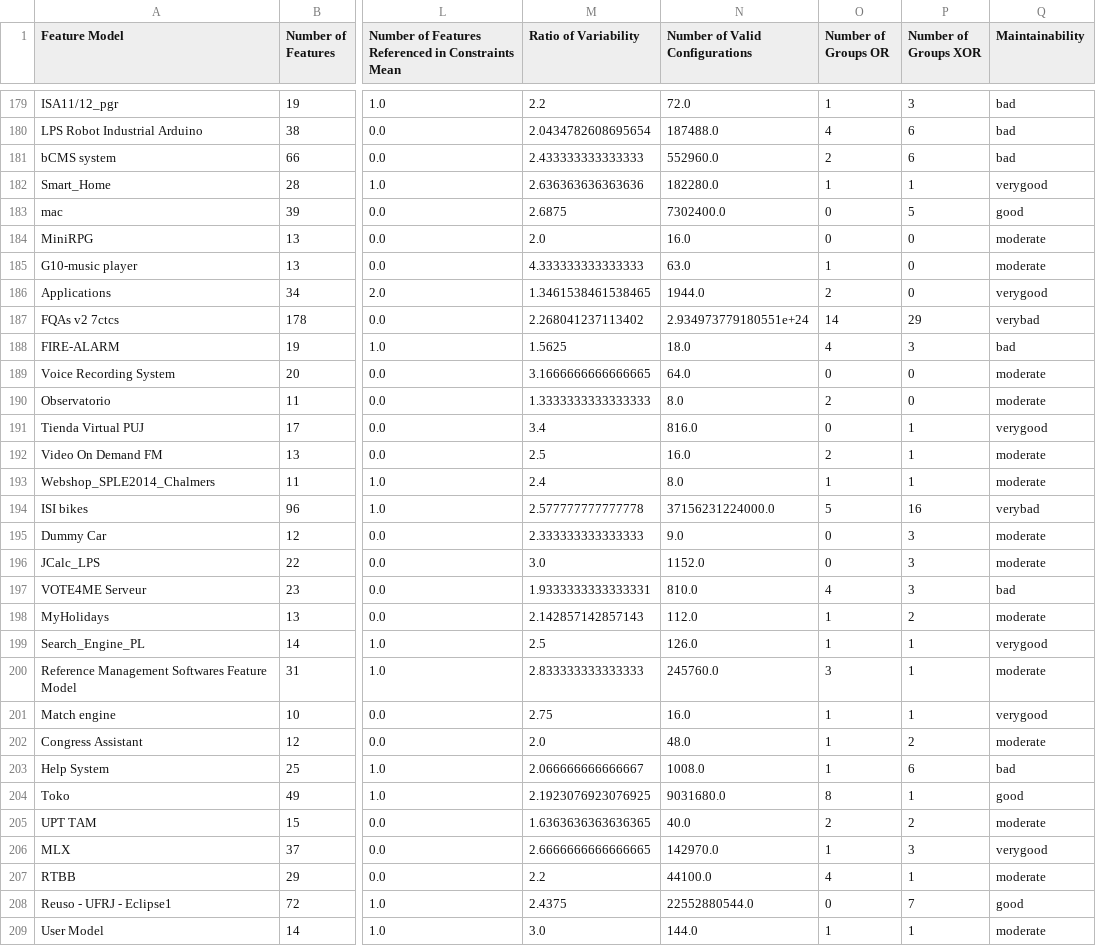
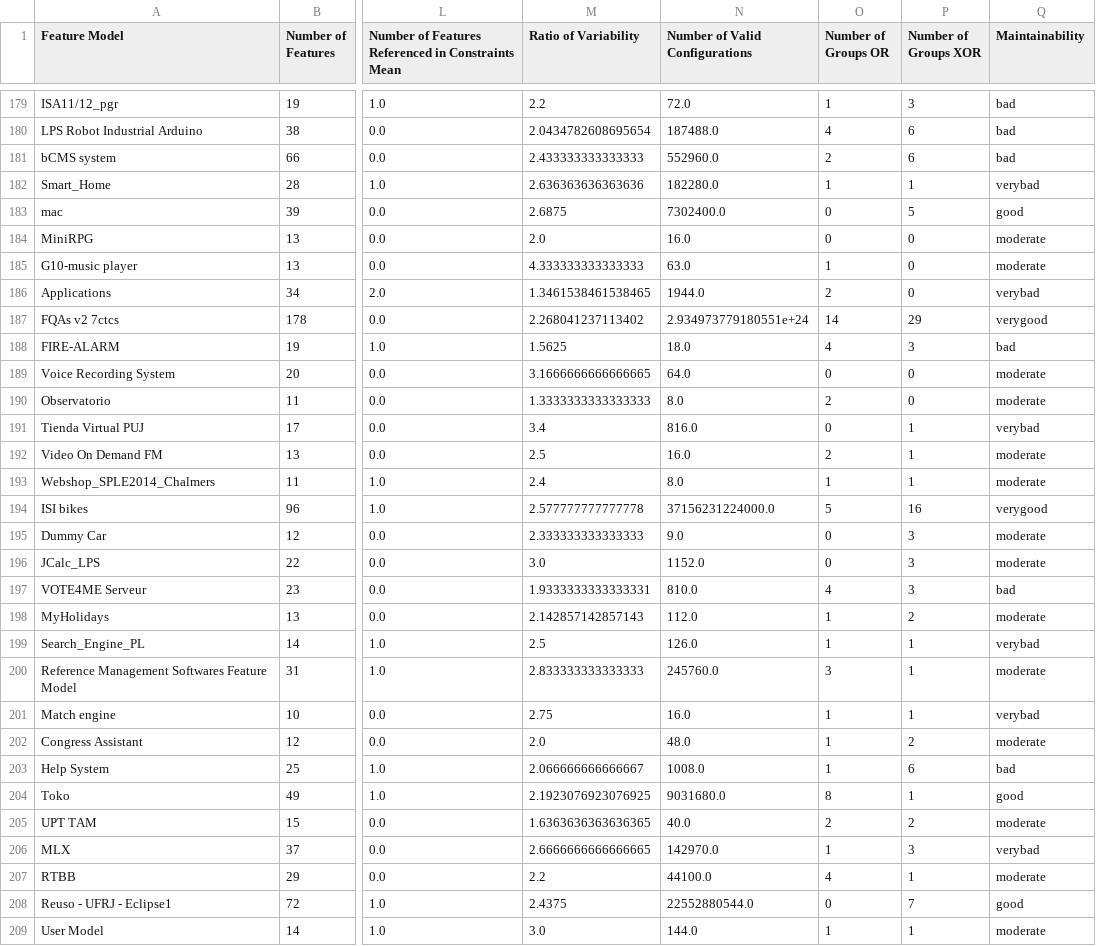
Before and after one commit to publiosilva/SPLC2021, a CSV file: silva-dataset.csv, drawn as a sheet; only a part is shown, gaps mark what is left out; the diff covers the shown part only; the diff names each change by its address in the sheet, - before the commit and + after, or states it on an @@ line.

```diff
--- a/silva-dataset.csv
+++ b/silva-dataset.csv
-Q182 (Maintainability): verygood
+Q182 (Maintainability): verybad
-Q186 (Maintainability): verygood
+Q186 (Maintainability): verybad
-Q187 (Maintainability): verybad
+Q187 (Maintainability): verygood
-Q191 (Maintainability): verygood
+Q191 (Maintainability): verybad
-Q194 (Maintainability): verybad
+Q194 (Maintainability): verygood
-Q199 (Maintainability): verygood
+Q199 (Maintainability): verybad
-Q201 (Maintainability): verygood
+Q201 (Maintainability): verybad
-Q206 (Maintainability): verygood
+Q206 (Maintainability): verybad
```
Also changed, not shown: 2 added rows and 98 edited cells elsewhere in this file, measures.csv, oliveira-dataset.csv.
